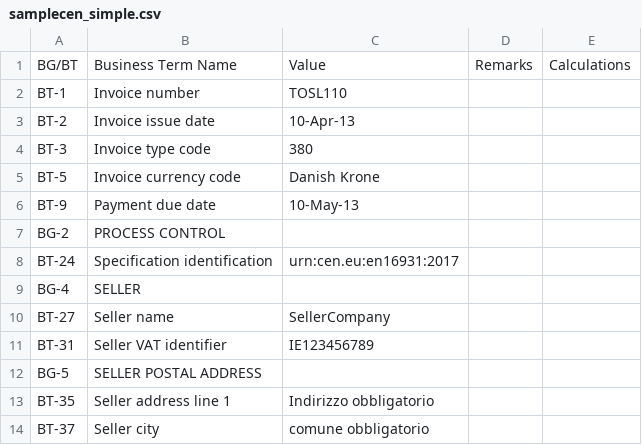
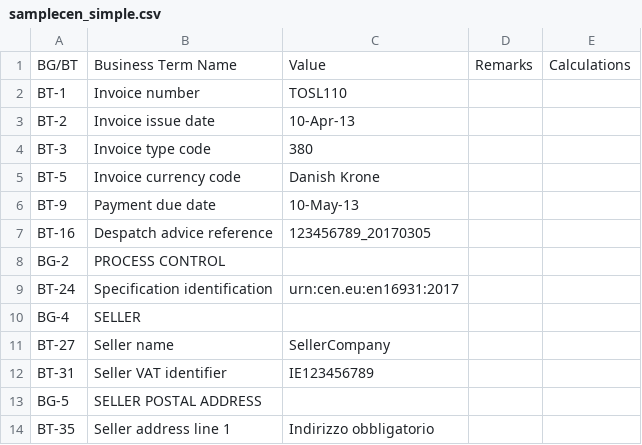
Before and after one commit to AgID/EeISI-mapper, a CSV file: eigor-test/src/main/resources/samplecen_simple.csv, drawn as a sheet; only a part is shown; the shorter side is filled out with more unchanged rows; the diff names each change by its address in the sheet, - before the commit and + after, or states it on an @@ line.

```diff
--- a/eigor-test/src/main/resources/samplecen_simple.csv
+++ b/eigor-test/src/main/resources/samplecen_simple.csv
+row 7: BT-16 | Despatch advice reference | 123456789_20170305
```
Also changed, not shown: 20 other files.
